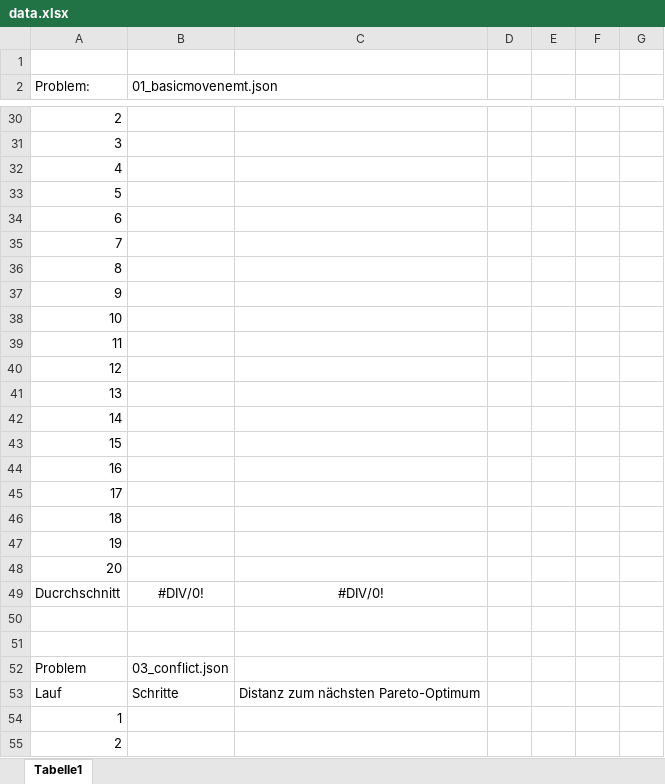
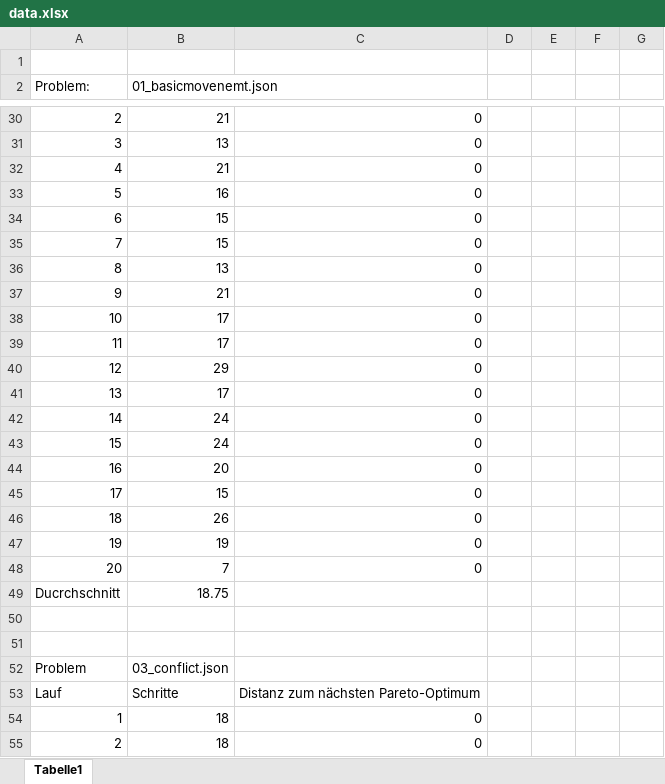
Before and after one commit to Zawuza/firefly, an Excel workbook: data/data.xlsx, sheet Tabelle1, drawn as a sheet; only a part is shown, gaps mark what is left out; values as stored, in another font and other column widths than the file's, no borders; charts and pictures not drawn; the diff covers the shown part only; the diff names each change by its address in the sheet, - before the commit and + after, or states it on an @@ line.

```diff
--- a/data/data.xlsx (sheet Tabelle1)
+++ b/data/data.xlsx (sheet Tabelle1)
-B30 (01_basicmovenemt.json): (empty)
+B30 (01_basicmovenemt.json): 21
-C30:C48: (empty)
+C30:C48: 0
-B31 (01_basicmovenemt.json): (empty)
+B31 (01_basicmovenemt.json): 13
-B32 (01_basicmovenemt.json): (empty)
+B32 (01_basicmovenemt.json): 21
-B33 (01_basicmovenemt.json): (empty)
+B33 (01_basicmovenemt.json): 16
-B34:B35 (01_basicmovenemt.json): (empty)
+B34:B35 (01_basicmovenemt.json): 15
-B36 (01_basicmovenemt.json): (empty)
+B36 (01_basicmovenemt.json): 13
-B37 (01_basicmovenemt.json): (empty)
+B37 (01_basicmovenemt.json): 21
-B38:B39 (01_basicmovenemt.json): (empty)
+B38:B39 (01_basicmovenemt.json): 17
-B40 (01_basicmovenemt.json): (empty)
+B40 (01_basicmovenemt.json): 29
-B41 (01_basicmovenemt.json): (empty)
+B41 (01_basicmovenemt.json): 17
-B42:B43 (01_basicmovenemt.json): (empty)
+B42:B43 (01_basicmovenemt.json): 24
-B44 (01_basicmovenemt.json): (empty)
+B44 (01_basicmovenemt.json): 20
-B45 (01_basicmovenemt.json): (empty)
+B45 (01_basicmovenemt.json): 15
-B46 (01_basicmovenemt.json): (empty)
+B46 (01_basicmovenemt.json): 26
-B47 (01_basicmovenemt.json): (empty)
+B47 (01_basicmovenemt.json): 19
-B48 (01_basicmovenemt.json): (empty)
+B48 (01_basicmovenemt.json): 7
-B49 (01_basicmovenemt.json): #DIV/0!
+B49 (01_basicmovenemt.json): 18.75
-B49 alignment: center
+B49 alignment: right
-C49: #DIV/0!
+C49: (empty)
-B54:B55 (01_basicmovenemt.json): (empty)
+B54:B55 (01_basicmovenemt.json): 18
-C54:C55: (empty)
+C54:C55: 0
```
Also changed, not shown: 1 added row, 1 removed row, 294 edited cells and cell formats elsewhere in this sheet, formulas that keep their value, charts or pictures, 1 other file.
